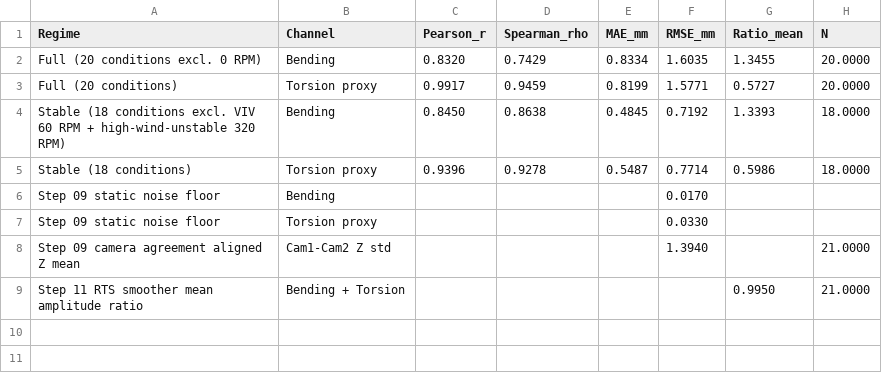
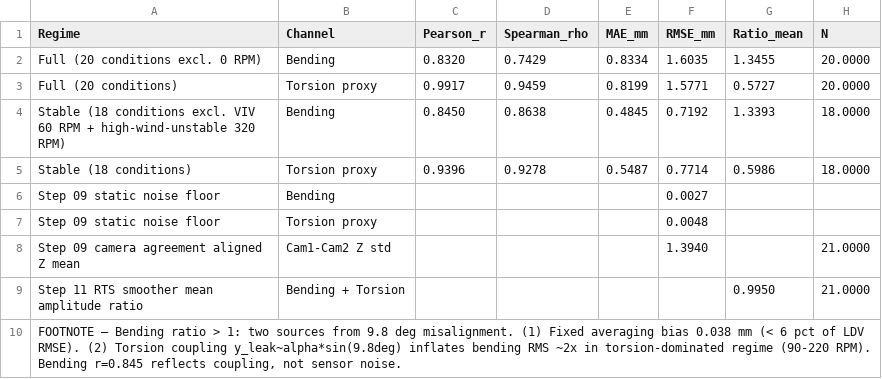
Before and after one commit to ammarajmal/omrpr, a CSV file: results/step12/tab02_summary_stats.csv, drawn as a sheet.

```diff
--- a/results/step12/tab02_summary_stats.csv
+++ b/results/step12/tab02_summary_stats.csv
@@ -5,5 +5,6 @@ Stable (18 conditions excl. VIV 60 RPM + high-wind-unstable 320 RPM),Bending,0.8
 Stable (18 conditions),Torsion proxy,0.9396,0.9278,0.5487,0.7714,0.5986,18.0000
-Step 09 static noise floor,Bending,,,,0.0170,,
-Step 09 static noise floor,Torsion proxy,,,,0.0330,,
+Step 09 static noise floor,Bending,,,,0.0027,,
+Step 09 static noise floor,Torsion proxy,,,,0.0048,,
 Step 09 camera agreement aligned Z mean,Cam1-Cam2 Z std,,,,1.3940,,21.0000
 Step 11 RTS smoother mean amplitude ratio,Bending + Torsion,,,,,0.9950,21.0000
+"FOOTNOTE — Bending ratio > 1: two sources from 9.8 deg misalignment. (1) Fixed averaging bias 0.038 mm (< 6 pct of LDV RMSE). (2) Torsion coupling y_leak~alpha*sin(9.8deg) inflates bending RMS ~2x in torsion-dominated regime (90-220 RPM). Bending r=0.845 reflects coupling, not sensor noise.",,,,,,,
```
Also changed, not shown: results/step09/noise_floor/per_camera_per_test.csv, results/step12/tab01_ldv_comparison.csv, 53 other files.
